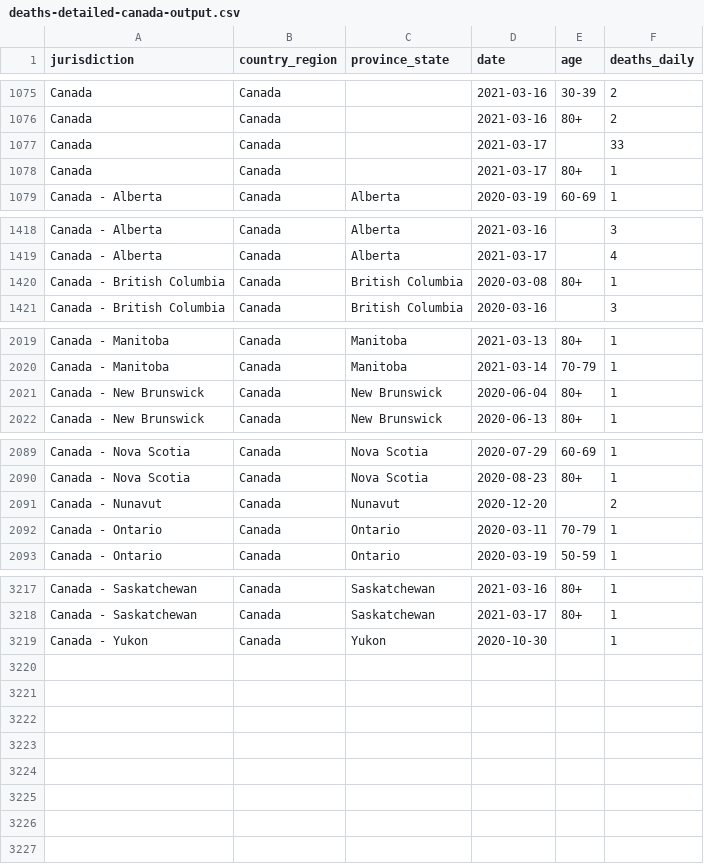
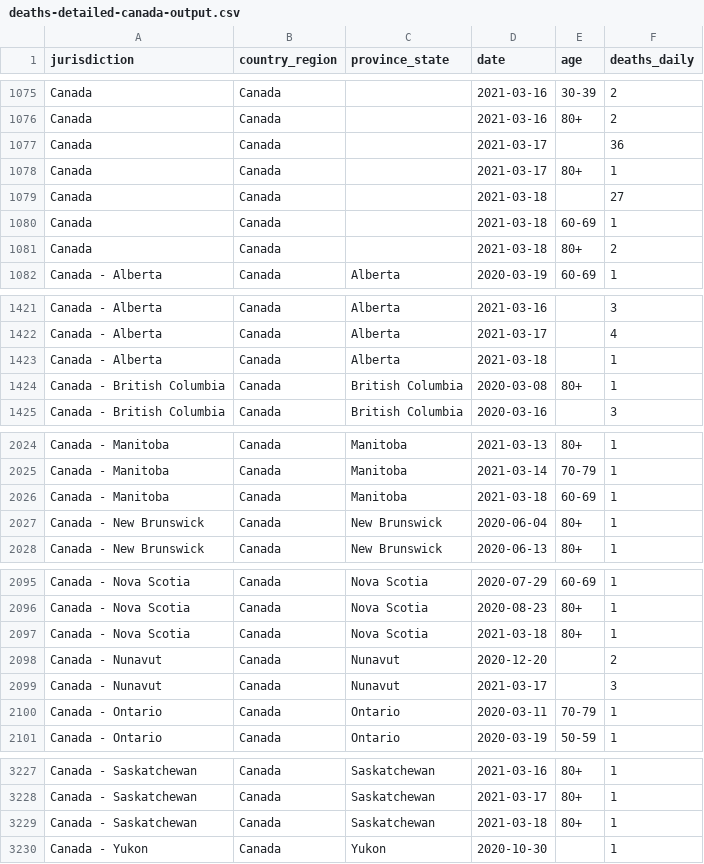
Before and after one commit to ApexRMS/covid19sim, a CSV file: data/deaths-detailed-canada-output.csv, drawn as a sheet; only a part is shown, gaps mark what is left out; the diff covers the shown part only.

```diff
--- a/data/deaths-detailed-canada-output.csv
+++ b/data/deaths-detailed-canada-output.csv
@@ -1076,4 +1076,7 @@ Canada,Canada,,2021-03-16,30-39,2
 Canada,Canada,,2021-03-16,80+,2
-Canada,Canada,,2021-03-17,,33
+Canada,Canada,,2021-03-17,,36
 Canada,Canada,,2021-03-17,80+,1
+Canada,Canada,,2021-03-18,,27
+Canada,Canada,,2021-03-18,60-69,1
+Canada,Canada,,2021-03-18,80+,2
 Canada - Alberta,Canada,Alberta,2020-03-19,60-69,1
@@ -1419,2 +1422,3 @@ Canada - Alberta,Canada,Alberta,2021-03-16,,3
 Canada - Alberta,Canada,Alberta,2021-03-17,,4
+Canada - Alberta,Canada,Alberta,2021-03-18,,1
 Canada - British Columbia,Canada,British Columbia,2020-03-08,80+,1
@@ -2020,2 +2025,3 @@ Canada - Manitoba,Canada,Manitoba,2021-03-13,80+,1
 Canada - Manitoba,Canada,Manitoba,2021-03-14,70-79,1
+Canada - Manitoba,Canada,Manitoba,2021-03-18,60-69,1
 Canada - New Brunswick,Canada,New Brunswick,2020-06-04,80+,1
@@ -2090,3 +2096,5 @@ Canada - Nova Scotia,Canada,Nova Scotia,2020-07-29,60-69,1
 Canada - Nova Scotia,Canada,Nova Scotia,2020-08-23,80+,1
+Canada - Nova Scotia,Canada,Nova Scotia,2021-03-18,80+,1
 Canada - Nunavut,Canada,Nunavut,2020-12-20,,2
+Canada - Nunavut,Canada,Nunavut,2021-03-17,,3
 Canada - Ontario,Canada,Ontario,2020-03-11,70-79,1
@@ -3218,2 +3228,3 @@ Canada - Saskatchewan,Canada,Saskatchewan,2021-03-16,80+,1
 Canada - Saskatchewan,Canada,Saskatchewan,2021-03-17,80+,1
+Canada - Saskatchewan,Canada,Saskatchewan,2021-03-18,80+,1
 Canada - Yukon,Canada,Yukon,2020-10-30,,1
```
Also changed, not shown: 3 added rows and 2 edited cells elsewhere in this file, 2 other files.
